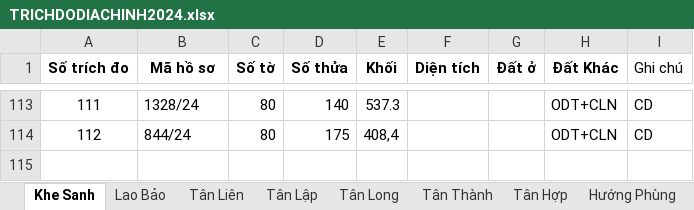
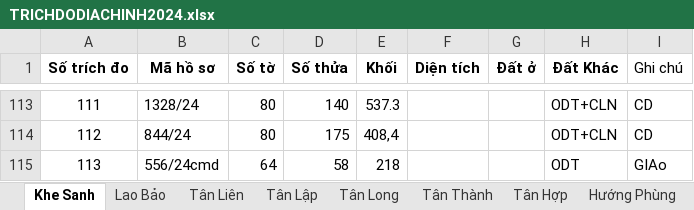
Before and after one commit to guitarkhongem/SOMUCKE, an Excel workbook: SOMUCKE/TRICHDODIACHINH2024.xlsx, sheet Khe Sanh, drawn as a sheet; only a part is shown, gaps mark what is left out; values as stored, in another font and other column widths than the file's, no borders; the diff names each change by its address in the sheet, - before the commit and + after, or states it on an @@ line.

Commit message:
Update TRICHDODIACHINH2024.xlsx

```diff
--- a/SOMUCKE/TRICHDODIACHINH2024.xlsx (sheet Khe Sanh)
+++ b/SOMUCKE/TRICHDODIACHINH2024.xlsx (sheet Khe Sanh)
+row 115: 113 | 556/24cmd | 64 | 58 | 218 |  |  | ODT | GIAo
```
